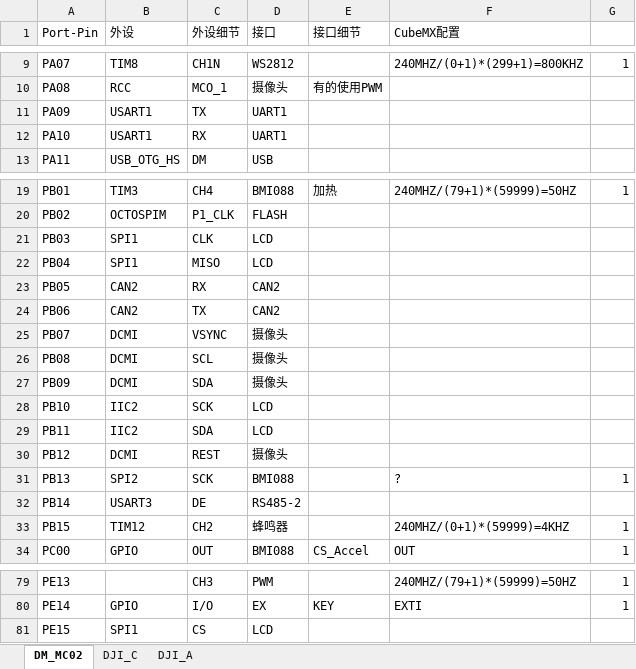
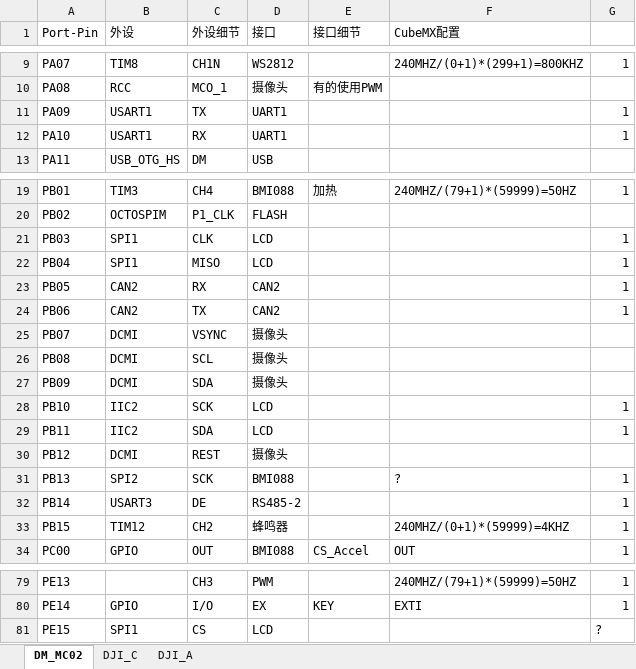
Before and after one commit to itgz123/BetaRobot, an Excel workbook: .doc/官方手册/引脚映射表.xlsx, sheet DM_MC02, drawn as a sheet; only a part is shown, gaps mark what is left out; values as stored, in another font and other column widths than the file's, no borders; the diff covers the shown part only; the diff names each change by its address in the sheet, - before the commit and + after, or states it on an @@ line.

```diff
--- a/.doc/官方手册/引脚映射表.xlsx (sheet DM_MC02)
+++ b/.doc/官方手册/引脚映射表.xlsx (sheet DM_MC02)
-G11:G12: (empty)
+G11:G12: 1
-G21:G24: (empty)
+G21:G24: 1
-G28:G29: (empty)
+G28:G29: 1
-G32: (empty)
+G32: 1
-G81: (empty)
+G81: ?
```
Also changed, not shown: 18 edited cells elsewhere in this sheet, sheet DJI_A, sheet DJI_C, 53 other files.
